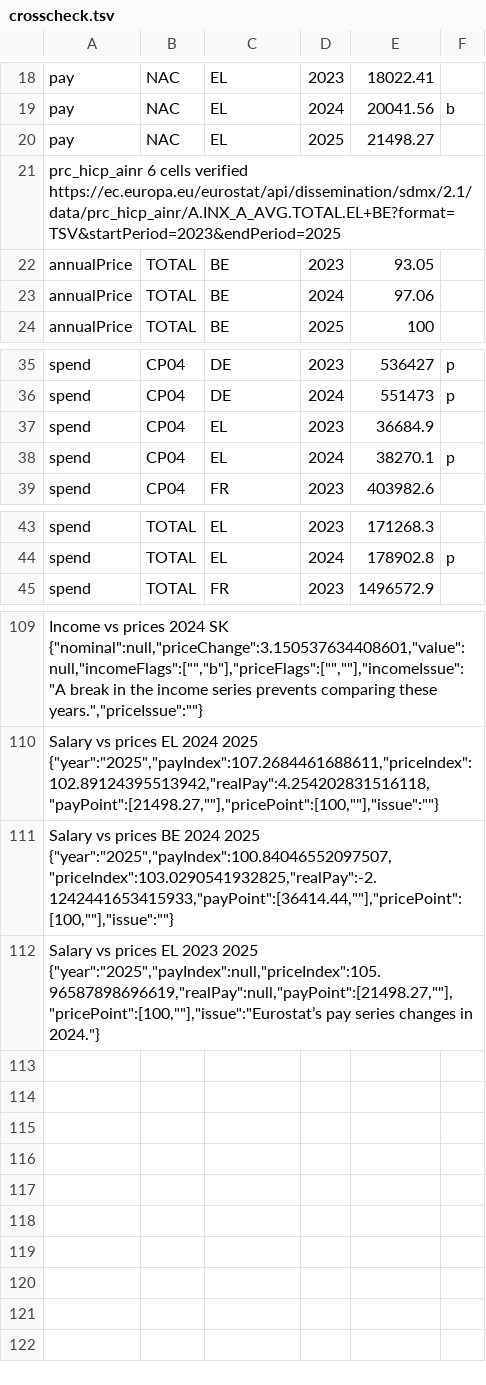
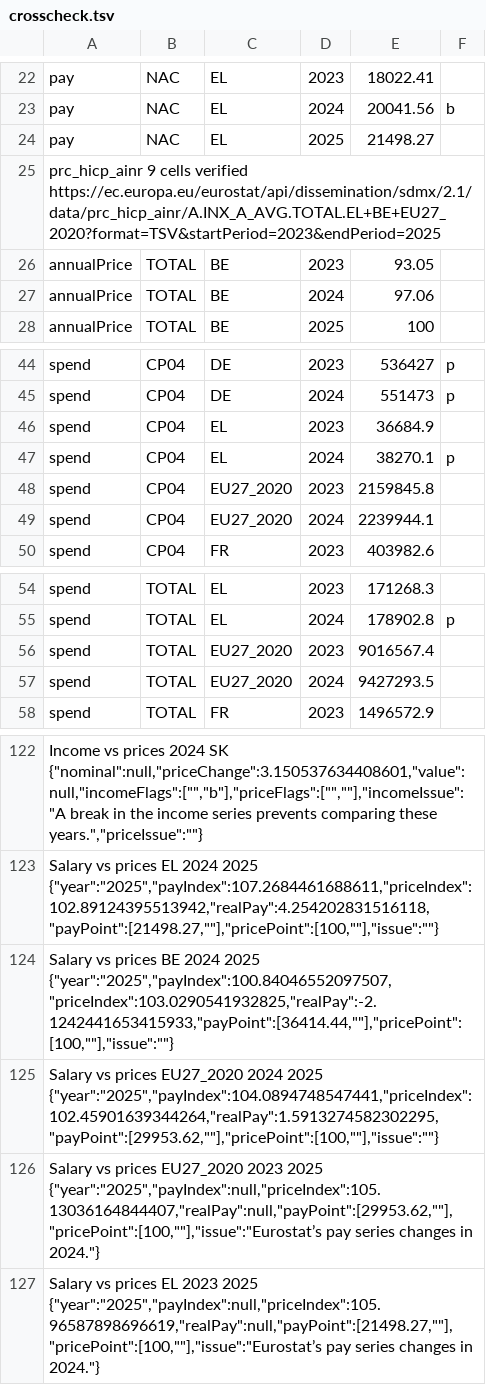
Before and after one commit to NikosApostolo/pay-and-prices-across-europe, a TSV file: docs/crosscheck.tsv, drawn as a sheet; only a part is shown, gaps mark what is left out; the diff covers the shown part only.

```diff
--- a/docs/crosscheck.tsv
+++ b/docs/crosscheck.tsv
@@ -20,3 +24,3 @@ pay	NAC	EL	2024	20041.56	b
 pay	NAC	EL	2025	21498.27
-prc_hicp_ainr 6 cells verified https://ec.europa.eu/eurostat/api/dissemination/sdmx/2.1/data/prc_hicp_ainr/A.INX_A_AVG.TOTAL.EL+BE?format=TSV&startPeriod=2023&endPeriod=2025
+prc_hicp_ainr 9 cells verified https://ec.europa.eu/eurostat/api/dissemination/sdmx/2.1/data/prc_hicp_ainr/A.INX_A_AVG.TOTAL.EL+BE+EU27_2020?format=TSV&startPeriod=2023&endPeriod=2025
 annualPrice	TOTAL	BE	2023	93.05
@@ -38,2 +47,4 @@ spend	CP04	EL	2023	36684.9
 spend	CP04	EL	2024	38270.1	p
+spend	CP04	EU27_2020	2023	2159845.8
+spend	CP04	EU27_2020	2024	2239944.1
 spend	CP04	FR	2023	403982.6
@@ -44,2 +55,4 @@ spend	TOTAL	EL	2023	171268.3
 spend	TOTAL	EL	2024	178902.8	p
+spend	TOTAL	EU27_2020	2023	9016567.4
+spend	TOTAL	EU27_2020	2024	9427293.5
 spend	TOTAL	FR	2023	1496572.9
@@ -111,2 +124,4 @@ Salary vs prices EL 2024 2025 {"year":"2025","payIndex":107.2684461688611,"price
 Salary vs prices BE 2024 2025 {"year":"2025","payIndex":100.84046552097507,"priceIndex":103.0290541932825,"realPay":-2.1242441653415933,"payPoint":[36414.44,""],"pricePoint":[100,""],"issue":""}
+Salary vs prices EU27_2020 2024 2025 {"year":"2025","payIndex":104.0894748547441,"priceIndex":102.45901639344264,"realPay":1.5913274582302295,"payPoint":[29953.62,""],"pricePoint":[100,""],"issue":""}
+Salary vs prices EU27_2020 2023 2025 {"year":"2025","payIndex":null,"priceIndex":105.13036164844407,"realPay":null,"payPoint":[29953.62,""],"pricePoint":[100,""],"issue":"Eurostat’s pay series changes in 2024."}
 Salary vs prices EL 2023 2025 {"year":"2025","payIndex":null,"priceIndex":105.96587898696619,"realPay":null,"payPoint":[21498.27,""],"pricePoint":[100,""],"issue":"Eurostat’s pay series changes in 2024."}
```
Also changed, not shown: 9 added rows and 2 edited cells elsewhere in this file, 7 other files.
